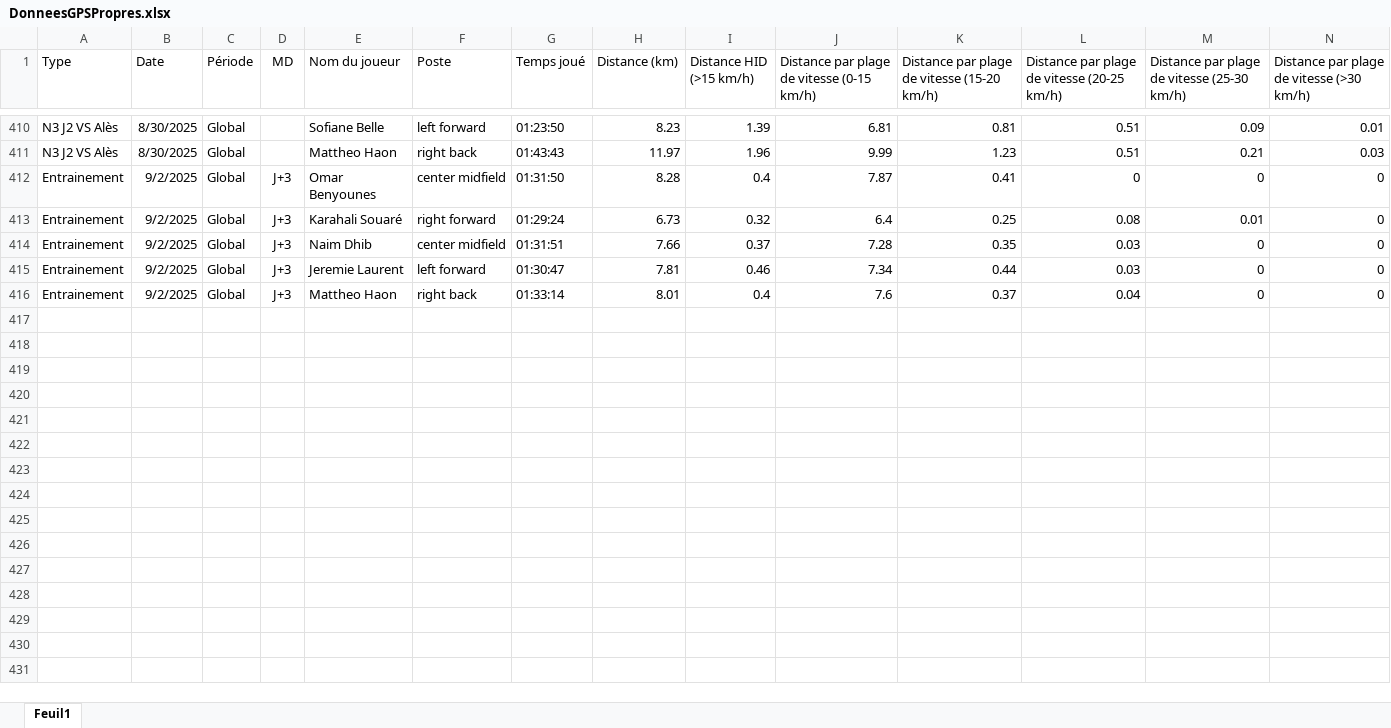
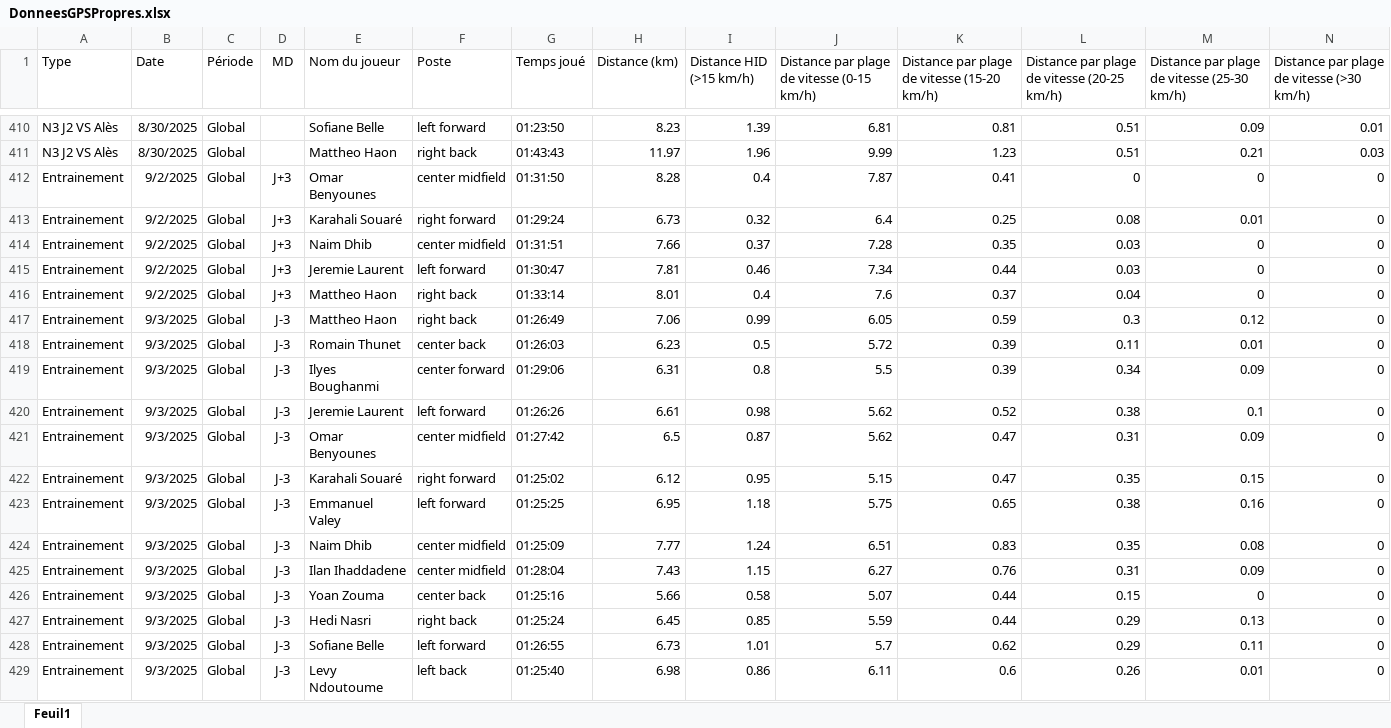
Before and after one commit to Chris15100/lld-app, an Excel workbook: data/DonneesGPSPropres.xlsx, sheet Feuil1, drawn as a sheet; only a part is shown, gaps mark what is left out; values as stored, in another font and other column widths than the file's, no borders; rows hold the shown columns only; the diff names each change by its address in the sheet, - before the commit and + after, or states it on an @@ line.

```diff
--- a/data/DonneesGPSPropres.xlsx (sheet Feuil1)
+++ b/data/DonneesGPSPropres.xlsx (sheet Feuil1)
+row 417: Entrainement | 9/3/2025 | Global | J-3 | Mattheo Haon | right back | 01:26:49 | 7.06 | 0.99 | 6.05 | 0.59 | 0.3 | 0.12 | 0
+row 418: Entrainement | 9/3/2025 | Global | J-3 | Romain Thunet | center back | 01:26:03 | 6.23 | 0.5 | 5.72 | 0.39 | 0.11 | 0.01 | 0
+row 419: Entrainement | 9/3/2025 | Global | J-3 | Ilyes Boughanmi | center forward | 01:29:06 | 6.31 | 0.8 | 5.5 | 0.39 | 0.34 | 0.09 | 0
+row 420: Entrainement | 9/3/2025 | Global | J-3 | Jeremie Laurent | left forward | 01:26:26 | 6.61 | 0.98 | 5.62 | 0.52 | 0.38 | 0.1 | 0
+row 421: Entrainement | 9/3/2025 | Global | J-3 | Omar Benyounes | center midfield | 01:27:42 | 6.5 | 0.87 | 5.62 | 0.47 | 0.31 | 0.09 | 0
+row 422: Entrainement | 9/3/2025 | Global | J-3 | Karahali Souaré | right forward | 01:25:02 | 6.12 | 0.95 | 5.15 | 0.47 | 0.35 | 0.15 | 0
+row 423: Entrainement | 9/3/2025 | Global | J-3 | Emmanuel Valey | left forward | 01:25:25 | 6.95 | 1.18 | 5.75 | 0.65 | 0.38 | 0.16 | 0
+row 424: Entrainement | 9/3/2025 | Global | J-3 | Naim Dhib | center midfield | 01:25:09 | 7.77 | 1.24 | 6.51 | 0.83 | 0.35 | 0.08 | 0
+row 425: Entrainement | 9/3/2025 | Global | J-3 | Ilan Ihaddadene | center midfield | 01:28:04 | 7.43 | 1.15 | 6.27 | 0.76 | 0.31 | 0.09 | 0
+row 426: Entrainement | 9/3/2025 | Global | J-3 | Yoan Zouma | center back | 01:25:16 | 5.66 | 0.58 | 5.07 | 0.44 | 0.15 | 0 | 0
+row 427: Entrainement | 9/3/2025 | Global | J-3 | Hedi Nasri | right back | 01:25:24 | 6.45 | 0.85 | 5.59 | 0.44 | 0.29 | 0.13 | 0
+row 428: Entrainement | 9/3/2025 | Global | J-3 | Sofiane Belle | left forward | 01:26:55 | 6.73 | 1.01 | 5.7 | 0.62 | 0.29 | 0.11 | 0
+row 429: Entrainement | 9/3/2025 | Global | J-3 | Levy Ndoutoume | left back | 01:25:40 | 6.98 | 0.86 | 6.11 | 0.6 | 0.26 | 0.01 | 0
```
Also changed, not shown: data/Poids-Masse grasse.xlsx, data/Présences.xlsx, 1 other file.
